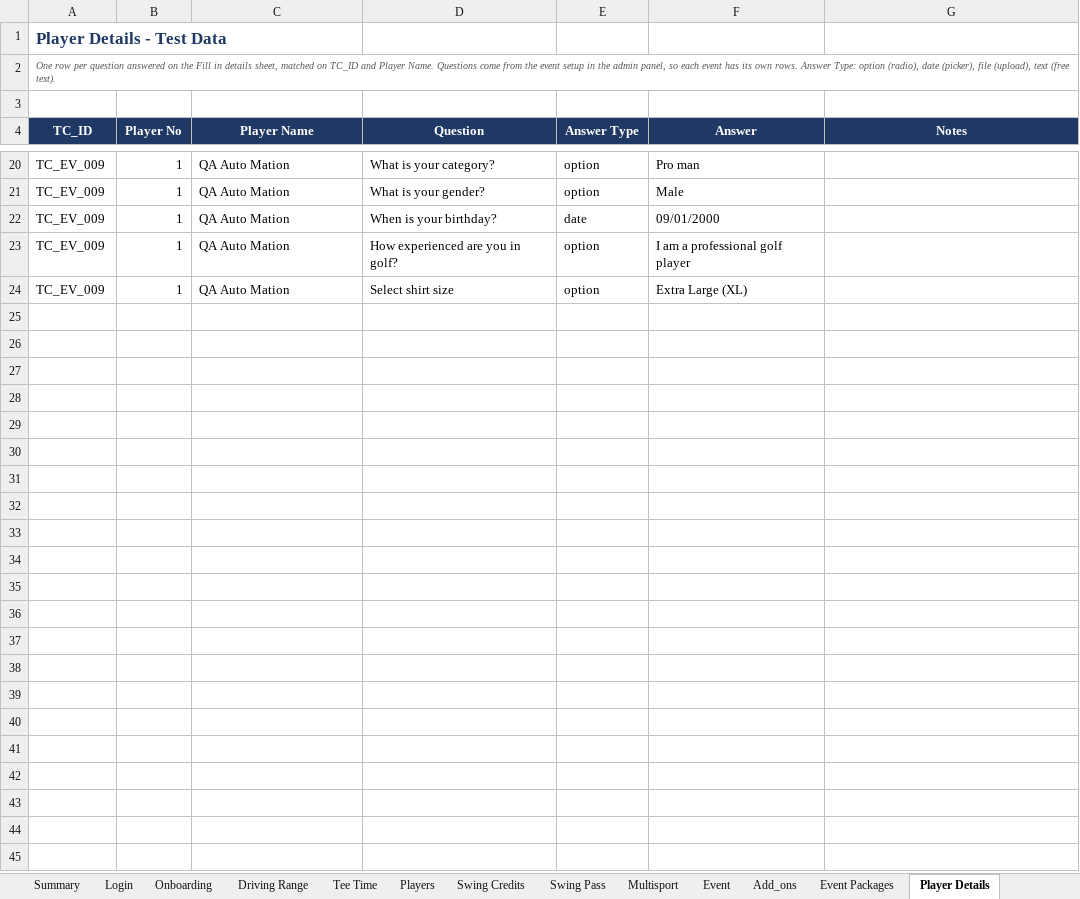
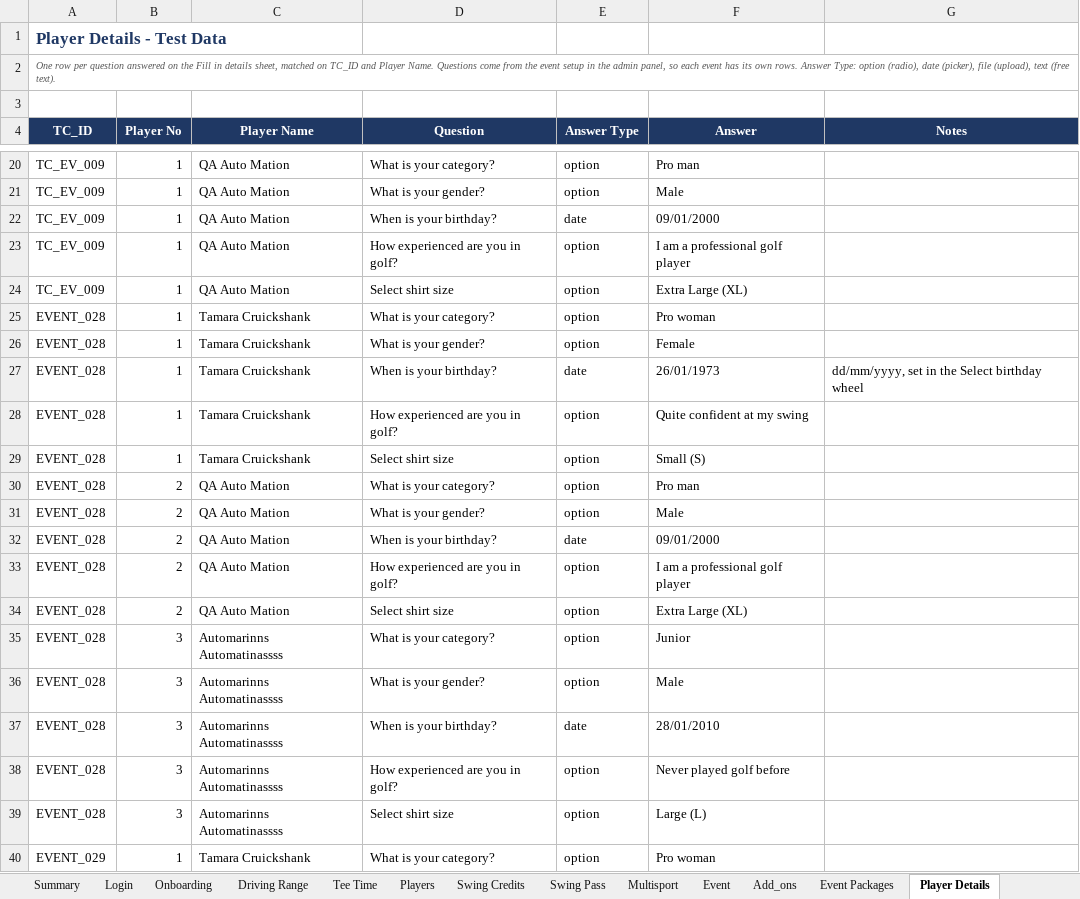
Before and after one commit to unedo-swing/swing-ios-mobile-apps-automation, an Excel workbook: test_data/swing_ios_test_data.xlsx, sheet Player Details, drawn as a sheet; only a part is shown, gaps mark what is left out; values as stored, in another font and other column widths than the file's, no borders; the diff covers the shown part only; the diff names each change by its address in the sheet, - before the commit and + after, or states it on an @@ line.

```diff
--- a/test_data/swing_ios_test_data.xlsx (sheet Player Details)
+++ b/test_data/swing_ios_test_data.xlsx (sheet Player Details)
+row 25: EVENT_028 | 1 | Tamara Cruickshank | What is your category? | option | Pro woman
+row 26: EVENT_028 | 1 | Tamara Cruickshank | What is your gender? | option | Female
+row 27: EVENT_028 | 1 | Tamara Cruickshank | When is your birthday? | date | 26/01/1973 | dd/mm/yyyy, set in the Select birthday wheel
+row 28: EVENT_028 | 1 | Tamara Cruickshank | How experienced are you in golf? | option | Quite confident at my swing
+row 29: EVENT_028 | 1 | Tamara Cruickshank | Select shirt size | option | Small (S)
+row 30: EVENT_028 | 2 | QA Auto Mation | What is your category? | option | Pro man
+row 31: EVENT_028 | 2 | QA Auto Mation | What is your gender? | option | Male
+row 32: EVENT_028 | 2 | QA Auto Mation | When is your birthday? | date | 09/01/2000
+row 33: EVENT_028 | 2 | QA Auto Mation | How experienced are you in golf? | option | I am a professional golf player
+row 34: EVENT_028 | 2 | QA Auto Mation | Select shirt size | option | Extra Large (XL)
+row 35: EVENT_028 | 3 | Automarinns Automatinassss | What is your category? | option | Junior
+row 36: EVENT_028 | 3 | Automarinns Automatinassss | What is your gender? | option | Male
+row 37: EVENT_028 | 3 | Automarinns Automatinassss | When is your birthday? | date | 28/01/2010
+row 38: EVENT_028 | 3 | Automarinns Automatinassss | How experienced are you in golf? | option | Never played golf before
+row 39: EVENT_028 | 3 | Automarinns Automatinassss | Select shirt size | option | Large (L)
+row 40: EVENT_029 | 1 | Tamara Cruickshank | What is your category? | option | Pro woman
```
Also changed, not shown: 104 added rows elsewhere in this sheet, sheet Driving Range, sheet Tee Time, sheet Event, sheet Players, sheet Event Packages, sheet Add_ons, 5 other files.
